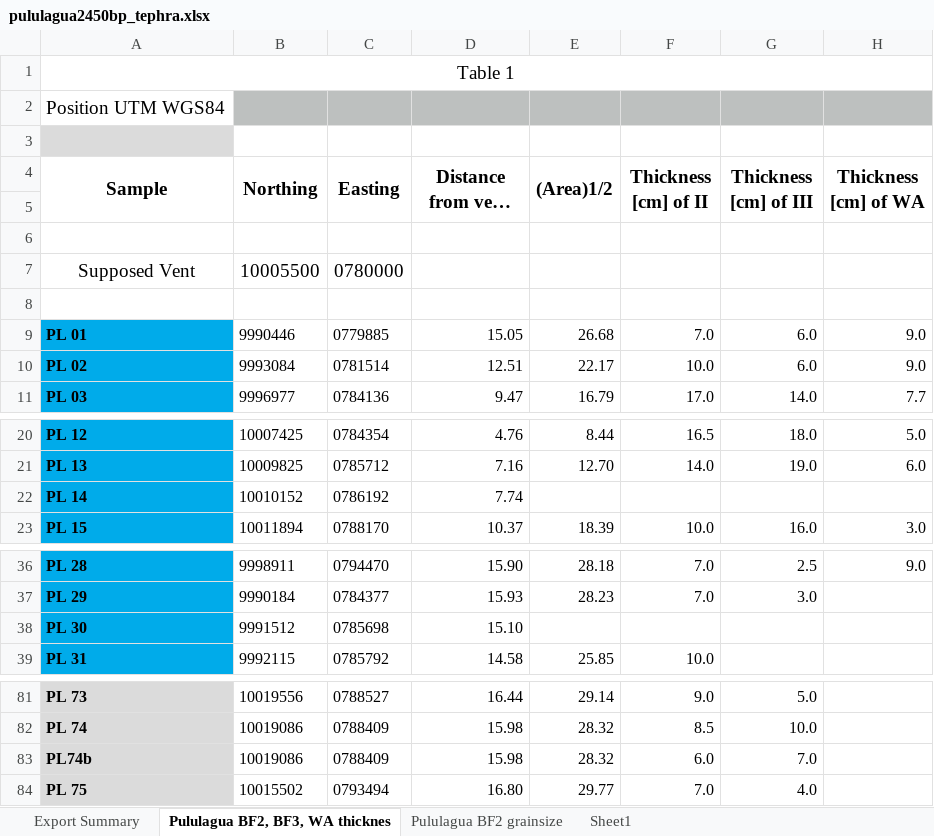
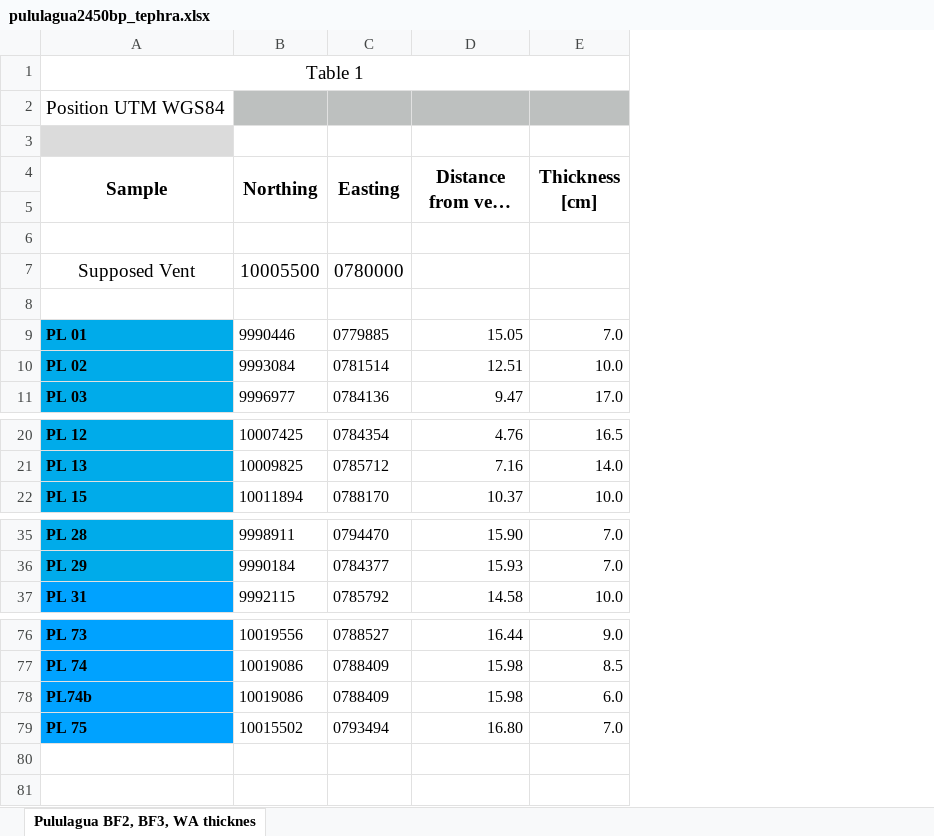
Before and after one commit to robertoon/umbrella_cloud_model, an Excel workbook: data/pululagua2450bp_tephra.xlsx, sheet Pululagua BF2, BF3, WA thicknes, drawn as a sheet; only a part is shown, gaps mark what is left out; long unchanged cells end in …; values as stored, in another font and other column widths than the file's, no borders; removed rows and columns are numbered as before the commit, all else as after; the diff covers the shown part only; the diff names each change by its address in the sheet, - before the commit and + after, or states it on an @@ line.

```diff
--- a/data/pululagua2450bp_tephra.xlsx (sheet Pululagua BF2, BF3, WA thicknes)
+++ b/data/pululagua2450bp_tephra.xlsx (sheet Pululagua BF2, BF3, WA thicknes)
-sheet tab: Export Summary
-sheet tab: Pululagua BF2 grainsize
-sheet tab: Sheet1
-column E ((Area)1/2), rows 9-11: 26.68 | 22.17 | 16.79; rows 20-21: 8.44 | 12.70; row 23: 18.39; rows 36-37: 28.18 | 28.23; row 39: 25.85; rows 81-84: 29.14 | 28.32 | 28.32 | 29.77
-column G (Thickness [cm] of III), rows 9-11: 6.0 | 6.0 | 14.0; rows 20-21: 18.0 | 19.0; row 23: 16.0; rows 36-37: 2.5 | 3.0; rows 81-84: 5.0 | 10.0 | 7.0 | 4.0
-column H (Thickness [cm] of WA), rows 9-11: 9.0 | 9.0 | 7.7; rows 20-21: 5.0 | 6.0; row 23: 3.0; row 36: 9.0
-E4: Thickness [cm] of II
+E4: Thickness [cm]
-row 22: PL 14 | 10010152 | 0786192 | 7.74
-row 38: PL 30 | 9991512 | 0785698 | 15.10
-A76:A79 fill: #DBDBDB
+A76:A79 fill: #00A2FF
```
Also changed, not shown: 3 removed rows and cell formats elsewhere in this sheet, formulas that keep their value, 1 other file.
